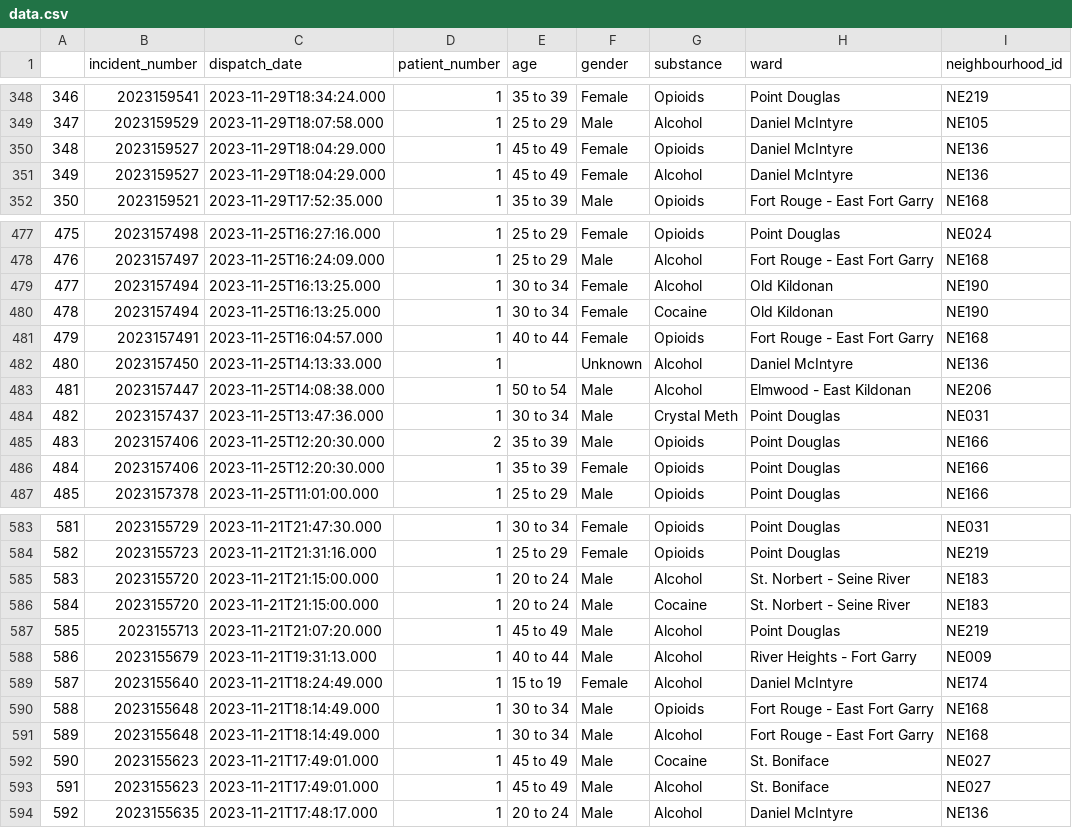
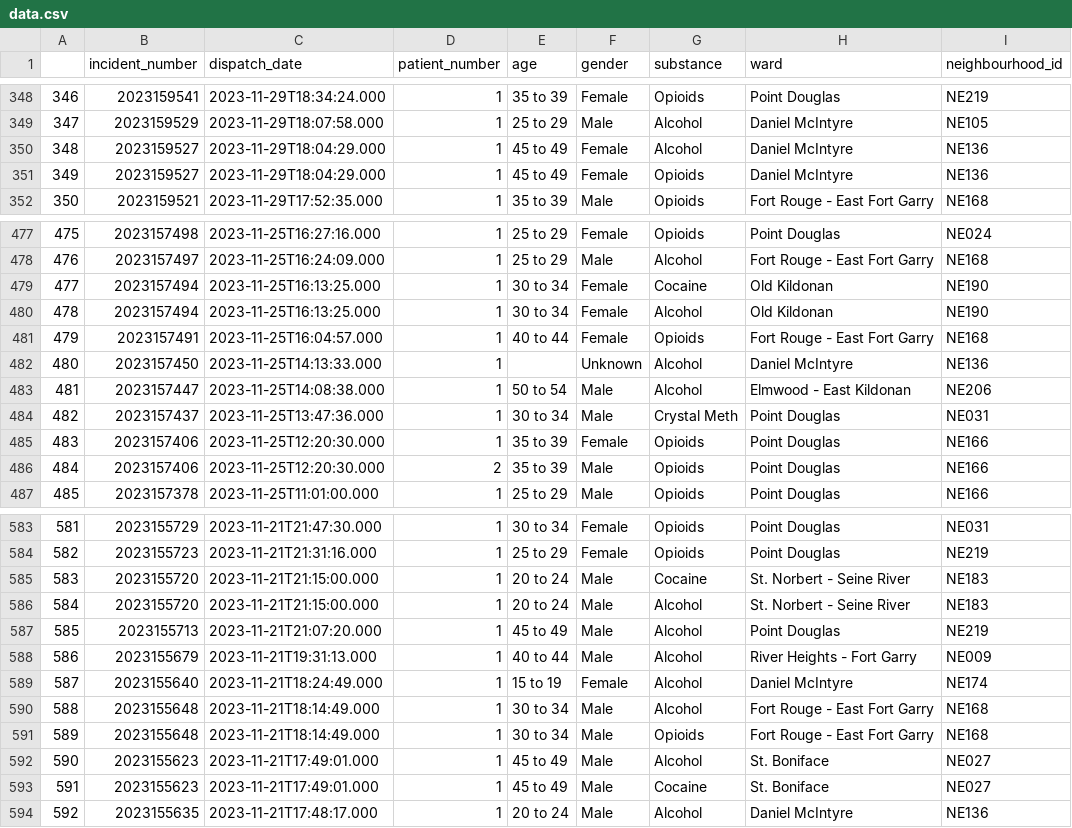
Before and after one commit to alancj731/drug_incidents_winnipeg, a CSV file: data/data.csv, drawn as a sheet; only a part is shown, gaps mark what is left out; the diff covers the shown part only; the diff names each change by its address in the sheet, - before the commit and + after, or states it on an @@ line.

```diff
--- a/data/data.csv
+++ b/data/data.csv
-G350 (substance): Opioids
+G350 (substance): Alcohol
-G351 (substance): Alcohol
+G351 (substance): Opioids
-G479 (substance): Alcohol
+G479 (substance): Cocaine
-G480 (substance): Cocaine
+G480 (substance): Alcohol
-D485 (patient_number): 2
+D485 (patient_number): 1
-F485 (gender): Male
+F485 (gender): Female
-D486 (patient_number): 1
+D486 (patient_number): 2
-F486 (gender): Female
+F486 (gender): Male
-G585 (substance): Alcohol
+G585 (substance): Cocaine
-G586 (substance): Cocaine
+G586 (substance): Alcohol
-G590 (substance): Opioids
+G590 (substance): Alcohol
-G591 (substance): Alcohol
+G591 (substance): Opioids
-G592 (substance): Cocaine
+G592 (substance): Alcohol
-G593 (substance): Alcohol
+G593 (substance): Cocaine
```
Also changed, not shown: 52 edited cells elsewhere in this file, 9 other files.
